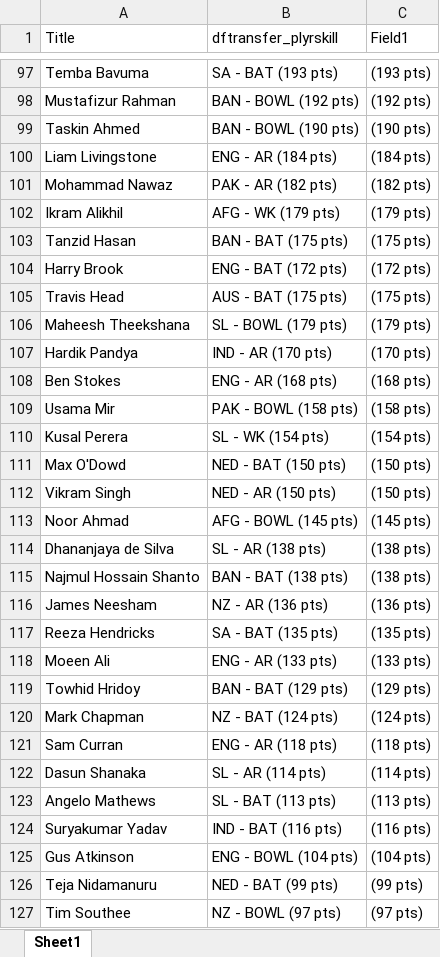
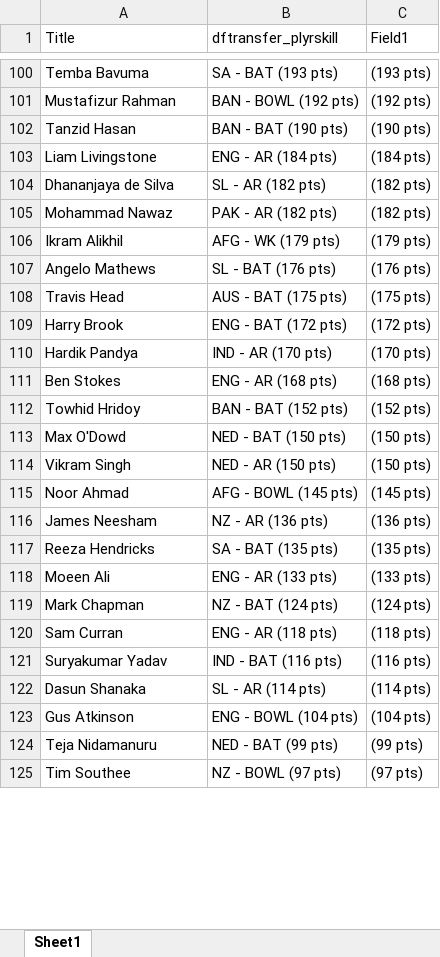
Before and after one commit to VishnuR123/Points-Table-React, an Excel workbook: public/Oct12.xlsx, sheet Sheet1, drawn as a sheet; only a part is shown, gaps mark what is left out; values as stored, in another font and other column widths than the file's, no borders; removed rows and columns are numbered as before the commit, all else as after; the diff covers the shown part only; the diff names each change by its address in the sheet, - before the commit and + after, or states it on an @@ line.

Commit message:
match38

```diff
--- a/public/Oct12.xlsx (sheet Sheet1)
+++ b/public/Oct12.xlsx (sheet Sheet1)
-A102 (Title): Taskin Ahmed
+A102 (Title): Tanzid Hasan
-B102 (dftransfer_plyrskill): BAN - BOWL (190 pts)
+B102 (dftransfer_plyrskill): BAN - BAT (190 pts)
+row 104: Dhananjaya de Silva | SL - AR (182 pts) | (182 pts)
+row 107: Angelo Mathews | SL - BAT (176 pts) | (176 pts)
-A108 (Title): Tanzid Hasan
+A108 (Title): Travis Head
-B108 (dftransfer_plyrskill): BAN - BAT (175 pts)
+B108 (dftransfer_plyrskill): AUS - BAT (175 pts)
-row 105: Travis Head | AUS - BAT (175 pts) | (175 pts)
-row 106: Maheesh Theekshana | SL - BOWL (179 pts) | (179 pts)
@@ row 109 moved to row 156: Usama Mir @@
-row 110: Kusal Perera | SL - WK (154 pts) | (154 pts)
+row 112: Towhid Hridoy | BAN - BAT (152 pts) | (152 pts)
-row 114: Dhananjaya de Silva | SL - AR (138 pts) | (138 pts)
-row 115: Najmul Hossain Shanto | BAN - BAT (138 pts) | (138 pts)
-row 119: Towhid Hridoy | BAN - BAT (129 pts) | (129 pts)
@@ row 124 moved to row 121: Suryakumar Yadav @@
-row 123: Angelo Mathews | SL - BAT (113 pts) | (113 pts)
```
Also changed, not shown: 17 added rows, 13 removed rows, 35 moved rows and 2 edited cells elsewhere in this sheet.
